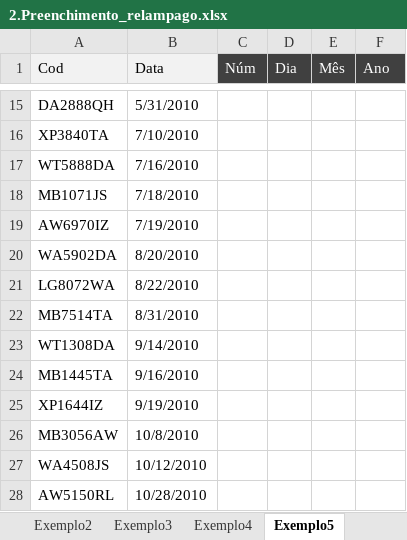
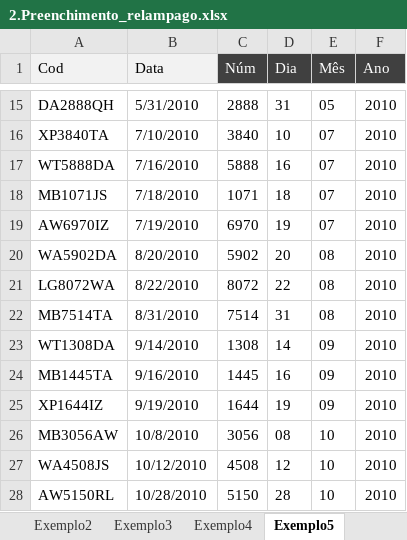
Before and after one commit to Filipeck/hashTagTreinamento, an Excel workbook: 2.Excel/hands-on/5.Ferramentas_dados/2.Preenchimento_relampago.xlsx, sheet Exemplo5, drawn as a sheet; only a part is shown, gaps mark what is left out; values as stored, in another font and other column widths than the file's, no borders; the diff covers the shown part only; the diff names each change by its address in the sheet, - before the commit and + after, or states it on an @@ line.

```diff
--- a/2.Excel/hands-on/5.Ferramentas_dados/2.Preenchimento_relampago.xlsx (sheet Exemplo5)
+++ b/2.Excel/hands-on/5.Ferramentas_dados/2.Preenchimento_relampago.xlsx (sheet Exemplo5)
-C15 (Núm): (empty)
+C15 (Núm): 2888
-D15 (Dia): (empty)
+D15 (Dia): 31
-E15 (Mês): (empty)
+E15 (Mês): 05
-F15:F28 (Ano): (empty)
+F15:F28 (Ano): 2010
-C16 (Núm): (empty)
+C16 (Núm): 3840
-D16 (Dia): (empty)
+D16 (Dia): 10
-E16:E19 (Mês): (empty)
+E16:E19 (Mês): 07
-C17 (Núm): (empty)
+C17 (Núm): 5888
-D17 (Dia): (empty)
+D17 (Dia): 16
-C18 (Núm): (empty)
+C18 (Núm): 1071
-D18 (Dia): (empty)
+D18 (Dia): 18
-C19 (Núm): (empty)
+C19 (Núm): 6970
-D19 (Dia): (empty)
+D19 (Dia): 19
-C20 (Núm): (empty)
+C20 (Núm): 5902
-D20 (Dia): (empty)
+D20 (Dia): 20
-E20:E22 (Mês): (empty)
+E20:E22 (Mês): 08
-C21 (Núm): (empty)
+C21 (Núm): 8072
-D21 (Dia): (empty)
+D21 (Dia): 22
-C22 (Núm): (empty)
+C22 (Núm): 7514
-D22 (Dia): (empty)
+D22 (Dia): 31
-C23 (Núm): (empty)
+C23 (Núm): 1308
-D23 (Dia): (empty)
+D23 (Dia): 14
-E23:E25 (Mês): (empty)
+E23:E25 (Mês): 09
-C24 (Núm): (empty)
+C24 (Núm): 1445
-D24 (Dia): (empty)
+D24 (Dia): 16
-C25 (Núm): (empty)
+C25 (Núm): 1644
-D25 (Dia): (empty)
+D25 (Dia): 19
-C26 (Núm): (empty)
+C26 (Núm): 3056
-D26 (Dia): (empty)
+D26 (Dia): 08
-E26:E28 (Mês): (empty)
+E26:E28 (Mês): 10
-C27 (Núm): (empty)
+C27 (Núm): 4508
-D27 (Dia): (empty)
+D27 (Dia): 12
-C28 (Núm): (empty)
+C28 (Núm): 5150
-D28 (Dia): (empty)
+D28 (Dia): 28
```
Also changed, not shown: 1488 edited cells elsewhere in this sheet, sheet Exemplo6.
